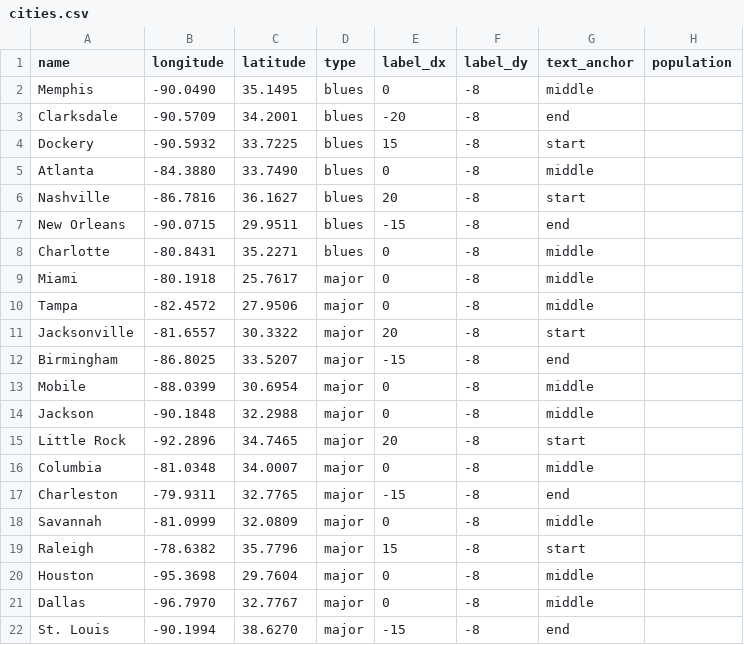
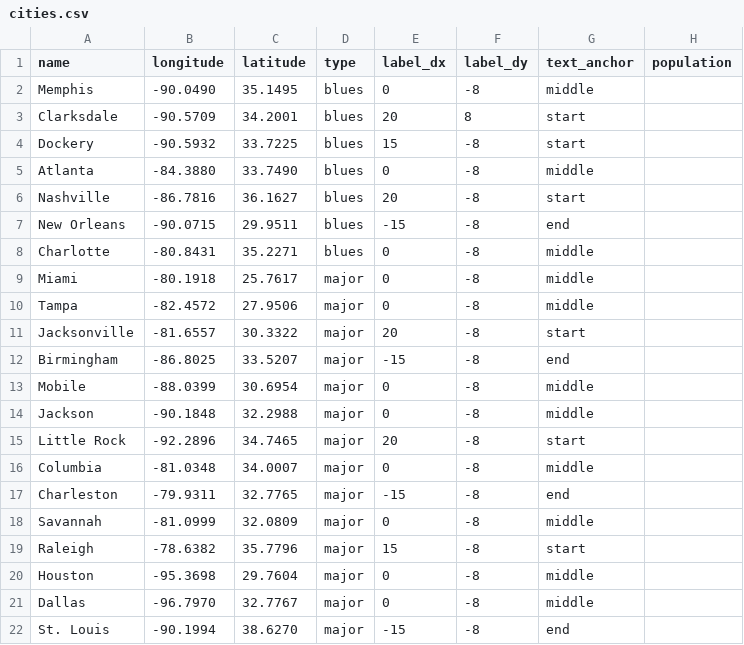
Before and after one commit to broadpeter/blues, a CSV file: cities.csv, drawn as a sheet.

Commit message:
Update cities.csv

```diff
--- a/cities.csv
+++ b/cities.csv
@@ -2,3 +2,3 @@ name,longitude,latitude,type,label_dx,label_dy,text_anchor,population
 Memphis,-90.0490,35.1495,blues,0,-8,middle,
-Clarksdale,-90.5709,34.2001,blues,-20,-8,end,
+Clarksdale,-90.5709,34.2001,blues,20,8,start,
 Dockery,-90.5932,33.7225,blues,15,-8,start,
```
